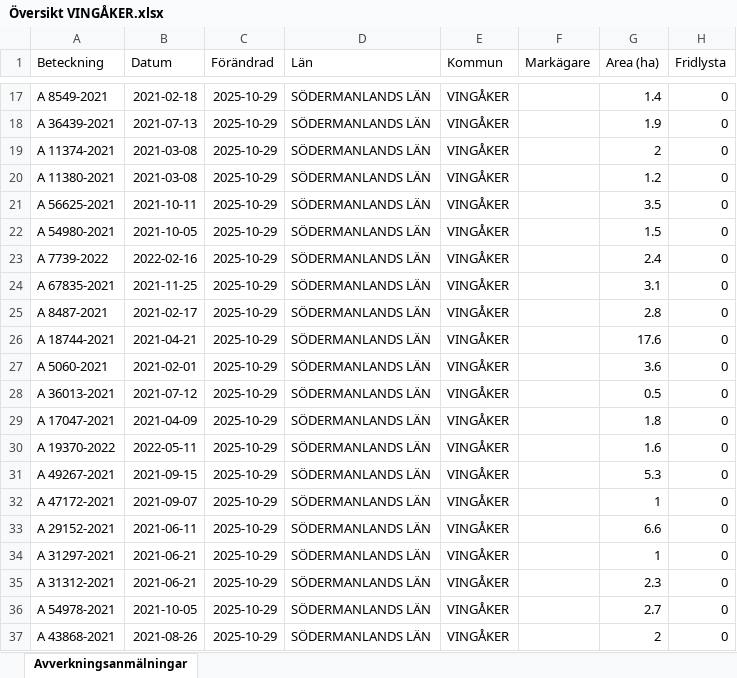
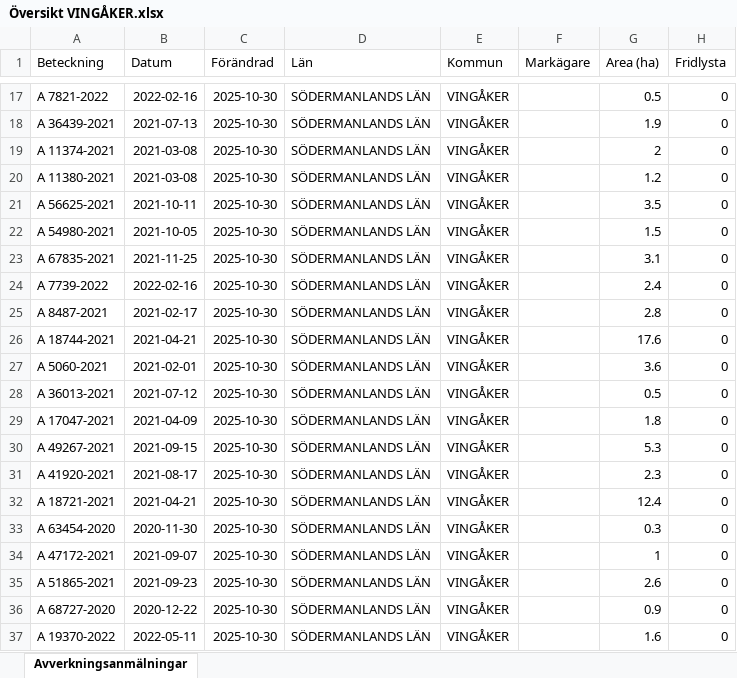
Before and after one commit to klasma/Logging_0428, an Excel workbook: Översikt VINGÅKER.xlsx, sheet Avverkningsanmälningar, drawn as a sheet; only a part is shown, gaps mark what is left out; values as stored, in another font and other column widths than the file's, no borders; the diff covers the shown part only; the diff names each change by its address in the sheet, - before the commit and + after, or states it on an @@ line.

```diff
--- a/Översikt VINGÅKER.xlsx (sheet Avverkningsanmälningar)
+++ b/Översikt VINGÅKER.xlsx (sheet Avverkningsanmälningar)
-A17 (Beteckning): A 8549-2021
+A17 (Beteckning): A 7821-2022
-B17 (Datum): 2021-02-18
+B17 (Datum): 2022-02-16
-C17:C37 (Förändrad): 2025-10-29
+C17:C37 (Förändrad): 2025-10-30
-G17 (Area (ha)): 1.4
+G17 (Area (ha)): 0.5
-A23 (Beteckning): A 7739-2022
+A23 (Beteckning): A 67835-2021
-B23 (Datum): 2022-02-16
+B23 (Datum): 2021-11-25
-G23 (Area (ha)): 2.4
+G23 (Area (ha)): 3.1
-A24 (Beteckning): A 67835-2021
+A24 (Beteckning): A 7739-2022
-B24 (Datum): 2021-11-25
+B24 (Datum): 2022-02-16
-G24 (Area (ha)): 3.1
+G24 (Area (ha)): 2.4
-A30 (Beteckning): A 19370-2022
+A30 (Beteckning): A 49267-2021
-B30 (Datum): 2022-05-11
+B30 (Datum): 2021-09-15
-G30 (Area (ha)): 1.6
+G30 (Area (ha)): 5.3
-A31 (Beteckning): A 49267-2021
+A31 (Beteckning): A 41920-2021
-B31 (Datum): 2021-09-15
+B31 (Datum): 2021-08-17
-G31 (Area (ha)): 5.3
+G31 (Area (ha)): 2.3
-A32 (Beteckning): A 47172-2021
+A32 (Beteckning): A 18721-2021
-B32 (Datum): 2021-09-07
+B32 (Datum): 2021-04-21
-G32 (Area (ha)): 1
+G32 (Area (ha)): 12.4
-A33 (Beteckning): A 29152-2021
+A33 (Beteckning): A 63454-2020
-B33 (Datum): 2021-06-11
+B33 (Datum): 2020-11-30
-G33 (Area (ha)): 6.6
+G33 (Area (ha)): 0.3
-A34 (Beteckning): A 31297-2021
+A34 (Beteckning): A 47172-2021
-B34 (Datum): 2021-06-21
+B34 (Datum): 2021-09-07
-A35 (Beteckning): A 31312-2021
+A35 (Beteckning): A 51865-2021
-B35 (Datum): 2021-06-21
+B35 (Datum): 2021-09-23
-G35 (Area (ha)): 2.3
+G35 (Area (ha)): 2.6
-A36 (Beteckning): A 54978-2021
+A36 (Beteckning): A 68727-2020
-B36 (Datum): 2021-10-05
+B36 (Datum): 2020-12-22
-G36 (Area (ha)): 2.7
+G36 (Area (ha)): 0.9
-A37 (Beteckning): A 43868-2021
+A37 (Beteckning): A 19370-2022
-B37 (Datum): 2021-08-26
+B37 (Datum): 2022-05-11
-G37 (Area (ha)): 2
+G37 (Area (ha)): 1.6
```
Also changed, not shown: 1035 edited cells elsewhere in this sheet, artfynd/A 13073-2023 artfynd.xlsx, artfynd/A 24223-2021 artfynd.xlsx, 53 other files.
